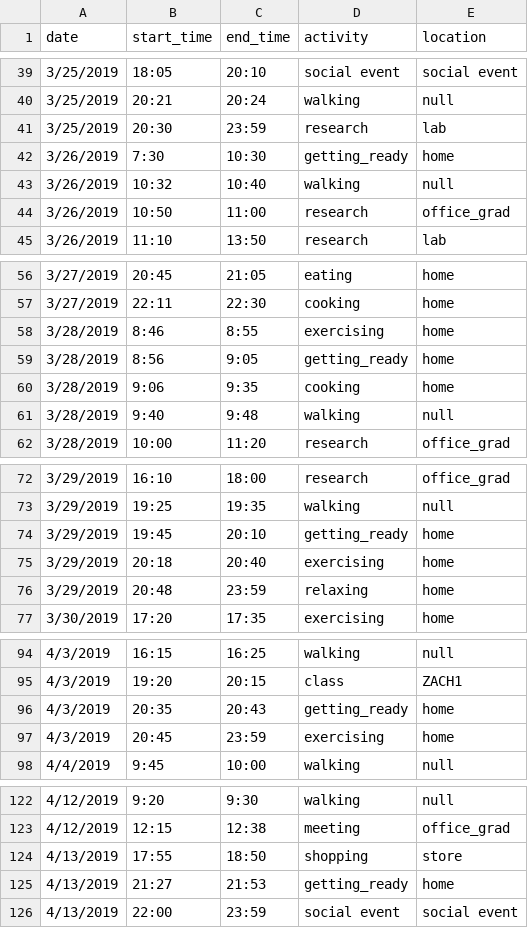
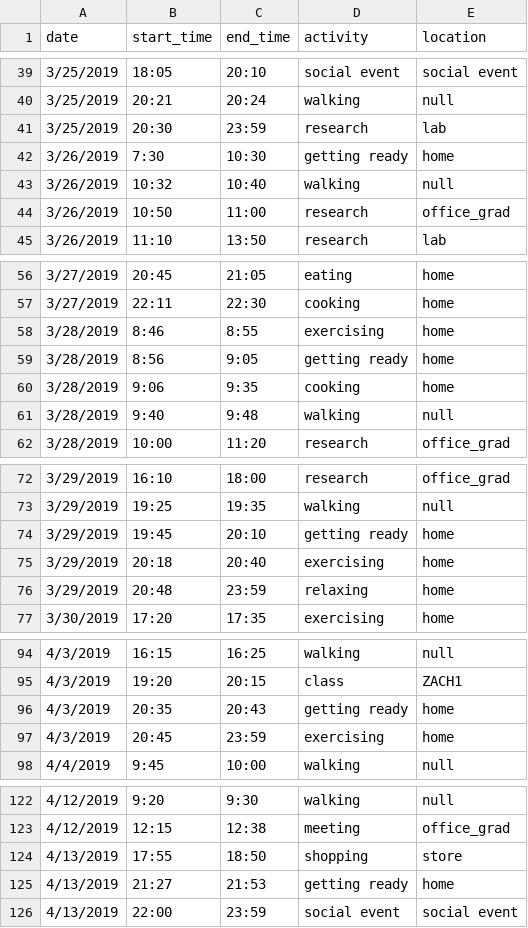
Before and after one commit to reesul/BleContextADL, a CSV file: Matlab/activityLabels_Nandita.csv, drawn as a sheet; only a part is shown, gaps mark what is left out; the diff covers the shown part only.

```diff
--- a/Matlab/activityLabels_Nandita.csv
+++ b/Matlab/activityLabels_Nandita.csv
@@ -41,3 +41,3 @@ date,start_time,end_time,activity,location
 3/25/2019,20:30,23:59,research,lab
-3/26/2019,7:30,10:30,getting_ready,home
+3/26/2019,7:30,10:30,getting ready,home
 3/26/2019,10:32,10:40,walking,null
@@ -58,3 +58,3 @@ date,start_time,end_time,activity,location
 3/28/2019,8:46,8:55,exercising,home
-3/28/2019,8:56,9:05,getting_ready,home
+3/28/2019,8:56,9:05,getting ready,home
 3/28/2019,9:06,9:35,cooking,home
@@ -73,3 +73,3 @@ date,start_time,end_time,activity,location
 3/29/2019,19:25,19:35,walking,null
-3/29/2019,19:45,20:10,getting_ready,home
+3/29/2019,19:45,20:10,getting ready,home
 3/29/2019,20:18,20:40,exercising,home
@@ -95,3 +95,3 @@ date,start_time,end_time,activity,location
 4/3/2019,19:20,20:15,class,ZACH1
-4/3/2019,20:35,20:43,getting_ready,home
+4/3/2019,20:35,20:43,getting ready,home
 4/3/2019,20:45,23:59,exercising,home
@@ -124,3 +124,3 @@ date,start_time,end_time,activity,location
 4/13/2019,17:55,18:50,shopping,store
-4/13/2019,21:27,21:53,getting_ready,home
+4/13/2019,21:27,21:53,getting ready,home
 4/13/2019,22:00,23:59,social event,social event
```
Also changed, not shown: 1 removed row and 9 edited cells elsewhere in this file, 43 other files.
